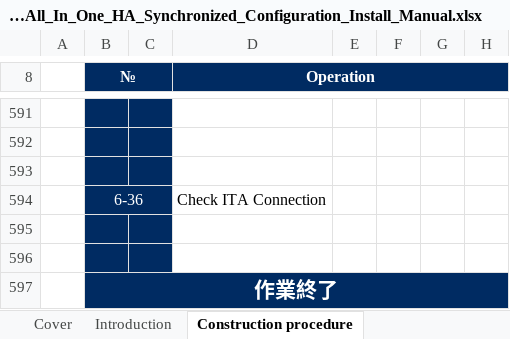
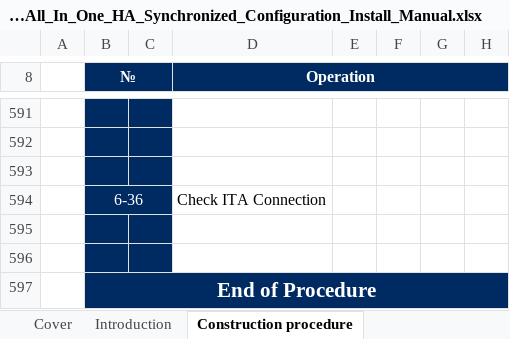
Before and after one commit to exastro-suite/it-automation-docs, an Excel workbook: asset/Learn/ITA-All_In_One_HA_Synchronized_Configuration_Install_Manual.xlsx, sheet Construction procedure, drawn as a sheet; only a part is shown, gaps mark what is left out; values as stored, in another font and other column widths than the file's, no borders; the diff names each change by its address in the sheet, - before the commit and + after, or states it on an @@ line.

```diff
--- a/asset/Learn/ITA-All_In_One_HA_Synchronized_Configuration_Install_Manual.xlsx (sheet Construction procedure)
+++ b/asset/Learn/ITA-All_In_One_HA_Synchronized_Configuration_Install_Manual.xlsx (sheet Construction procedure)
-B597 (№): 作業終了
+B597 (№): End of Procedure
```
Also changed, not shown: 3 other files.
